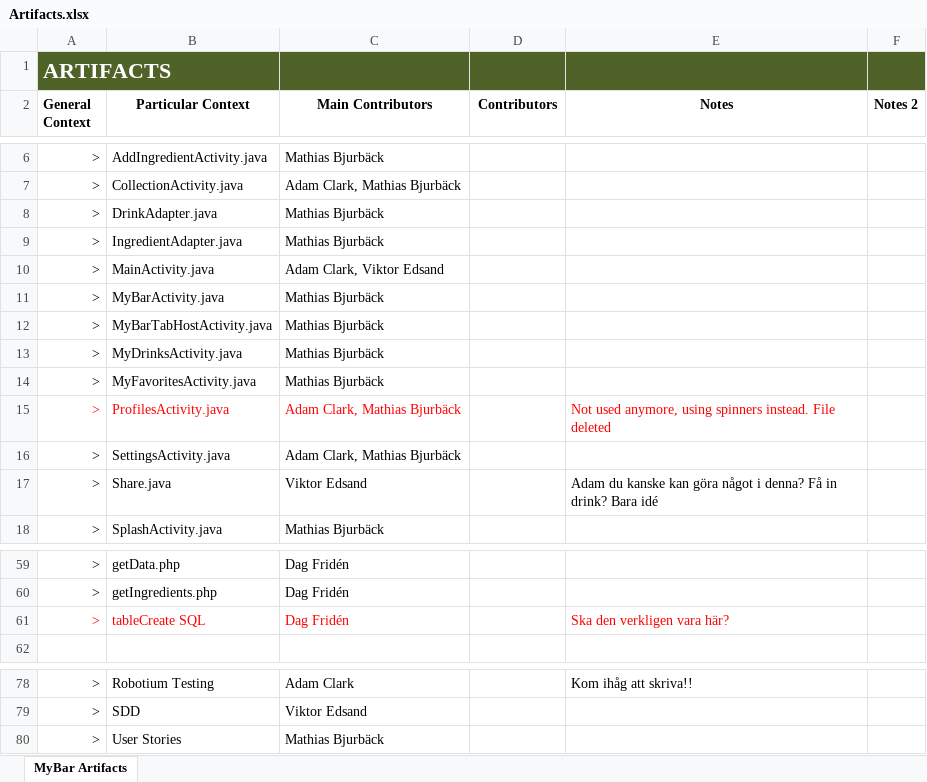
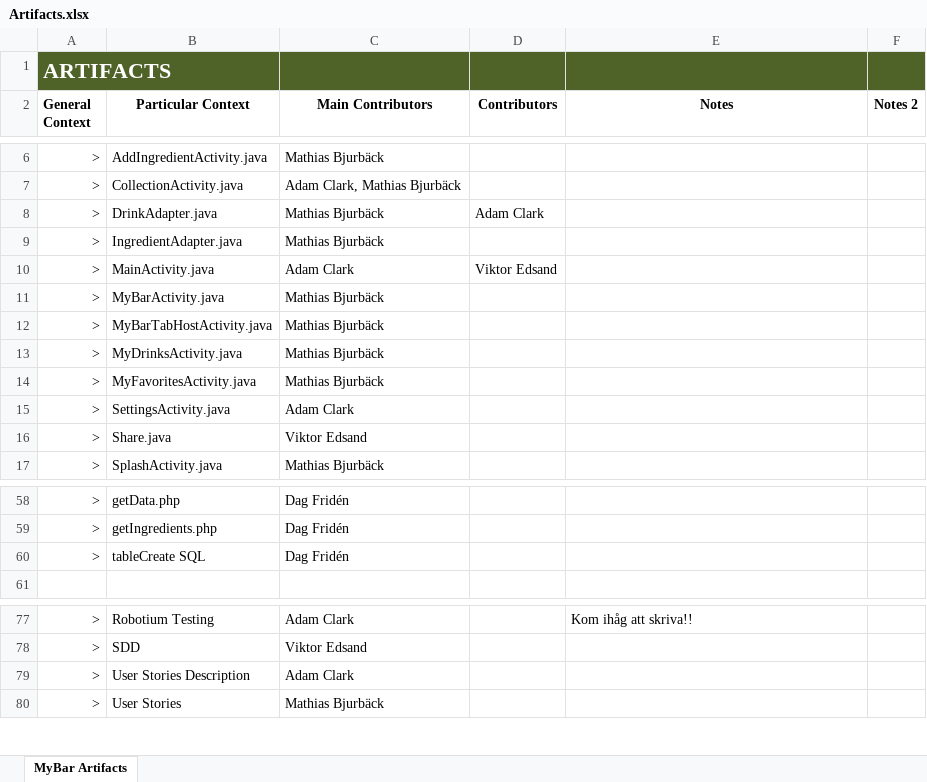
Before and after one commit to TeamLegendaryAwesome/WYSIWYD, an Excel workbook: doc/_editable/Artifacts.xlsx, sheet MyBar Artifacts, drawn as a sheet; only a part is shown, gaps mark what is left out; values as stored, in another font and other column widths than the file's, no borders; table styles not drawn; removed rows and columns are numbered as before the commit, all else as after; the diff names each change by its address in the sheet, - before the commit and + after, or states it on an @@ line.

Commit message:
Updated artifacts

```diff
--- a/doc/_editable/Artifacts.xlsx (sheet MyBar Artifacts)
+++ b/doc/_editable/Artifacts.xlsx (sheet MyBar Artifacts)
-D8 (Contributors): (empty)
+D8 (Contributors): Adam Clark
-C10 (Main Contributors): Adam Clark, Viktor Edsand
+C10 (Main Contributors): Adam Clark
-D10 (Contributors): (empty)
+D10 (Contributors): Viktor Edsand
-row 15: > | ProfilesActivity.java | Adam Clark, Mathias Bjurbäck |  | Not used anymore, using spinners instead. File deleted
-C15 (Main Contributors): Adam Clark, Mathias Bjurbäck
+C15 (Main Contributors): Adam Clark
-E16 (Notes): Adam du kanske kan göra något i denna? Få in drink? Bara idé
+E16 (Notes): (empty)
-A60:C60 text colour: #FF0000
+A60:C60 text colour: black
-E60 (Notes): Ska den verkligen vara här?
+E60 (Notes): (empty)
+row 79: > | User Stories Description | Adam Clark
```
